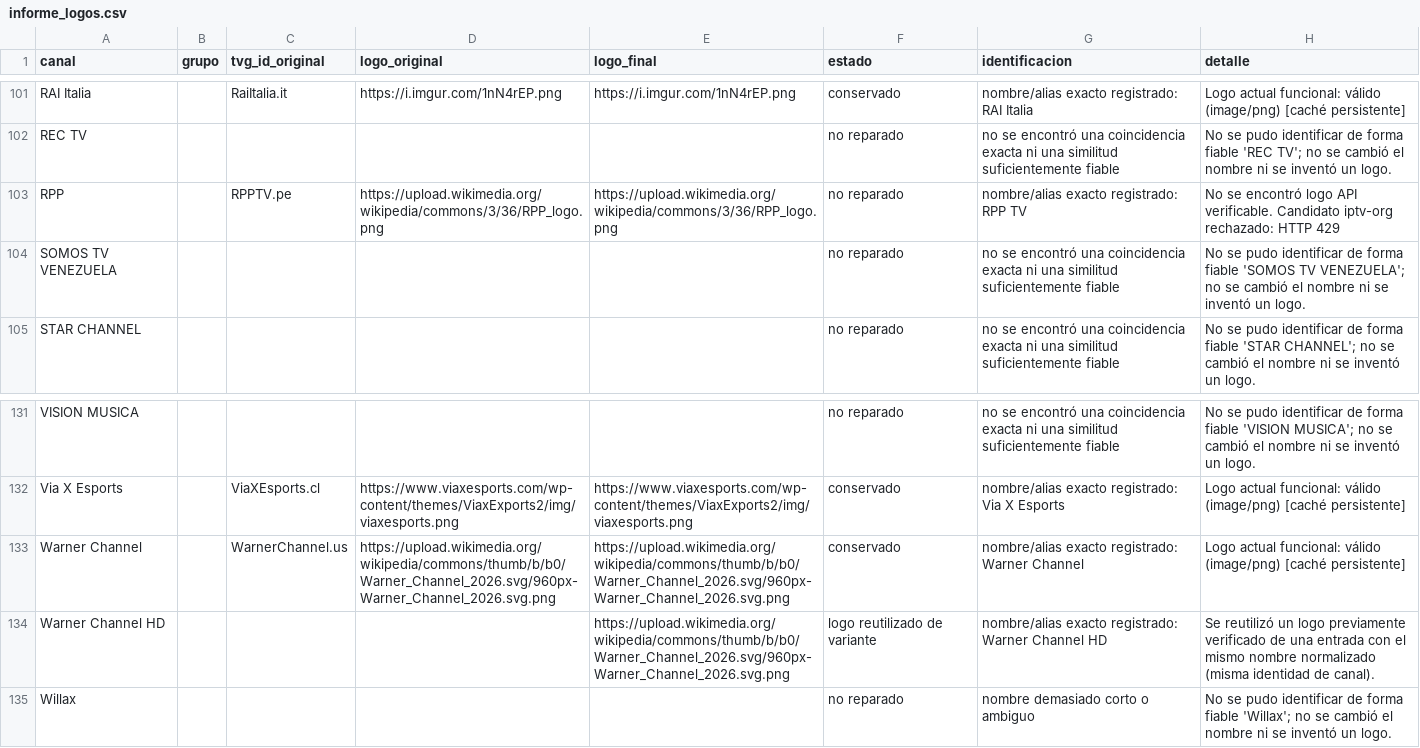
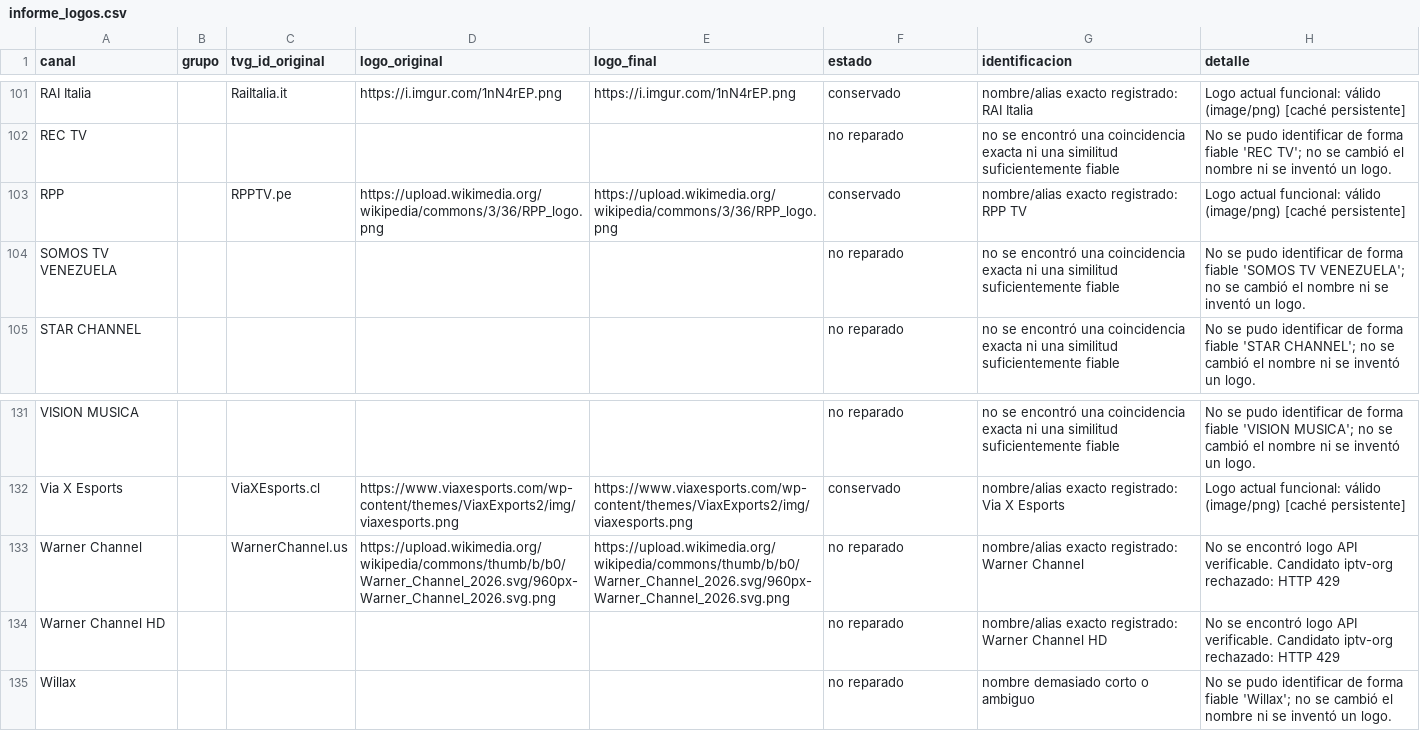
Before and after one commit to Rayder378/Iptv-logo-repair, a CSV file: output/informe_logos.csv, drawn as a sheet; only a part is shown, gaps mark what is left out.

```diff
--- a/output/informe_logos.csv
+++ b/output/informe_logos.csv
@@ -102,3 +102,3 @@ RAI Italia,,RaiItalia.it,https://i.imgur.com/1nN4rEP.png,https://i.imgur.com/1nN
 REC TV,,,,,no reparado,no se encontró una coincidencia exacta ni una similitud suficientemente fiable,No se pudo identificar de forma fiable 'REC TV'; no se cambió el nombre ni se inventó un logo.
-RPP,,RPPTV.pe,https://upload.wikimedia.org/wikipedia/commons/3/36/RPP_logo.png,https://upload.wikimedia.org/wikipedia/commons/3/36/RPP_logo.png,no reparado,nombre/alias exacto registrado: RPP TV,No se encontró logo API verificable. Candidato iptv-org rechazado: HTTP 429
+RPP,,RPPTV.pe,https://upload.wikimedia.org/wikipedia/commons/3/36/RPP_logo.png,https://upload.wikimedia.org/wikipedia/commons/3/36/RPP_logo.png,conservado,nombre/alias exacto registrado: RPP TV,Logo actual funcional: válido (image/png) [caché persistente]
 SOMOS TV VENEZUELA,,,,,no reparado,no se encontró una coincidencia exacta ni una similitud suficientemente fiable,No se pudo identificar de forma fiable 'SOMOS TV VENEZUELA'; no se cambió el nombre ni se inventó un logo.
@@ -132,4 +132,4 @@ VISION MUSICA,,,,,no reparado,no se encontró una coincidencia exacta ni una sim
 Via X Esports,,ViaXEsports.cl,https://www.viaxesports.com/wp-content/themes/ViaxExports2/img/viaxesports.png,https://www.viaxesports.com/wp-content/themes/ViaxExports2/img/viaxesports.png,conservado,nombre/alias exacto registrado: Via X Esports,Logo actual funcional: válido (image/png) [caché persistente]
-Warner Channel,,WarnerChannel.us,https://upload.wikimedia.org/wikipedia/commons/thumb/b/b0/Warner_Channel_2026.svg/960px-Warner_Channel_2026.svg.png,https://upload.wikimedia.org/wikipedia/commons/thumb/b/b0/Warner_Channel_2026.svg/960px-Warner_Channel_2026.svg.png,conservado,nombre/alias exacto registrado: Warner Channel,Logo actual funcional: válido (image/png) [caché persistente]
-Warner Channel HD,,,,https://upload.wikimedia.org/wikipedia/commons/thumb/b/b0/Warner_Channel_2026.svg/960px-Warner_Channel_2026.svg.png,logo reutilizado de variante,nombre/alias exacto registrado: Warner Channel HD,Se reutilizó un logo previamente verificado de una entrada con el mismo nombre normalizado (misma identidad de canal).
+Warner Channel,,WarnerChannel.us,https://upload.wikimedia.org/wikipedia/commons/thumb/b/b0/Warner_Channel_2026.svg/960px-Warner_Channel_2026.svg.png,https://upload.wikimedia.org/wikipedia/commons/thumb/b/b0/Warner_Channel_2026.svg/960px-Warner_Channel_2026.svg.png,no reparado,nombre/alias exacto registrado: Warner Channel,No se encontró logo API verificable. Candidato iptv-org rechazado: HTTP 429
+Warner Channel HD,,,,,no reparado,nombre/alias exacto registrado: Warner Channel HD,No se encontró logo API verificable. Candidato iptv-org rechazado: HTTP 429
 Willax,,,,,no reparado,nombre demasiado corto o ambiguo,No se pudo identificar de forma fiable 'Willax'; no se cambió el nombre ni se inventó un logo.
```
Also changed, not shown: 5 other files.
